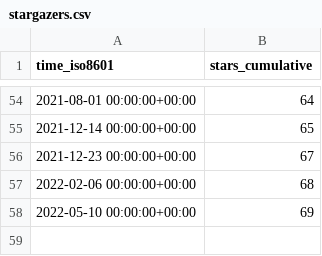
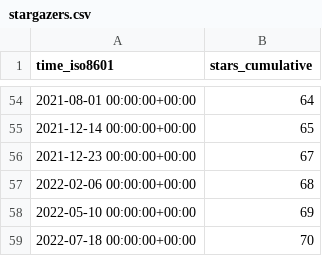
Before and after one commit to jgehrcke/gipc, a CSV file: jgehrcke/gipc/ghrs-data/stargazers.csv, drawn as a sheet; only a part is shown, gaps mark what is left out; the diff names each change by its address in the sheet, - before the commit and + after, or states it on an @@ line.

```diff
--- a/jgehrcke/gipc/ghrs-data/stargazers.csv
+++ b/jgehrcke/gipc/ghrs-data/stargazers.csv
+row 59: 2022-07-18 00:00:00+00:00 | 70
```
